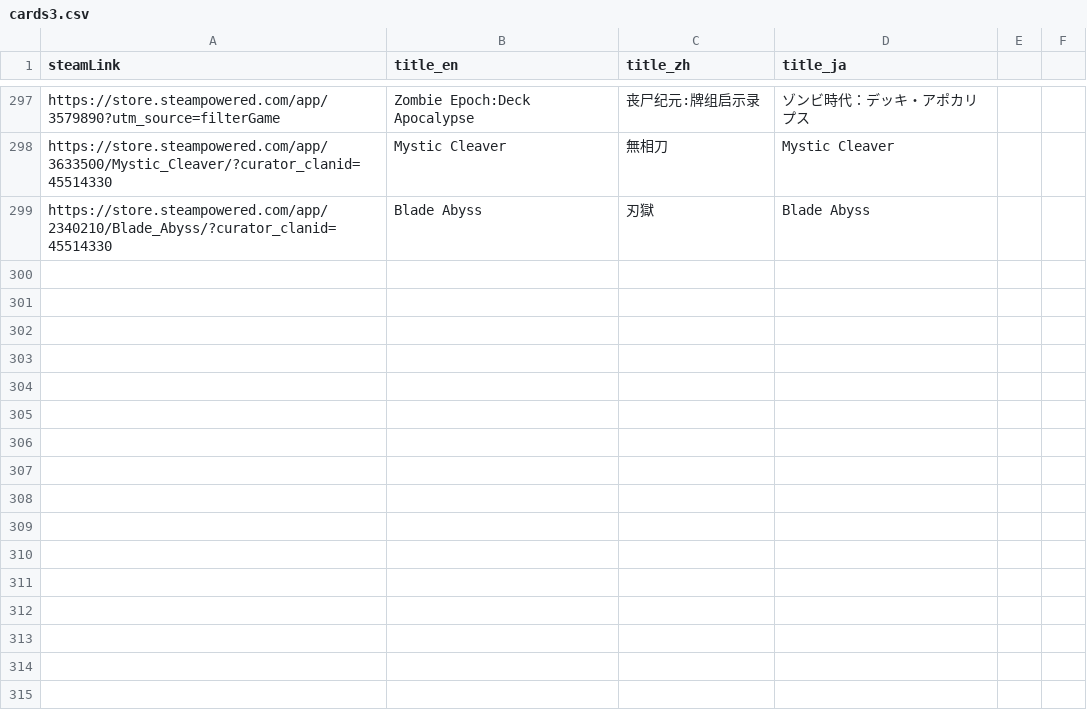
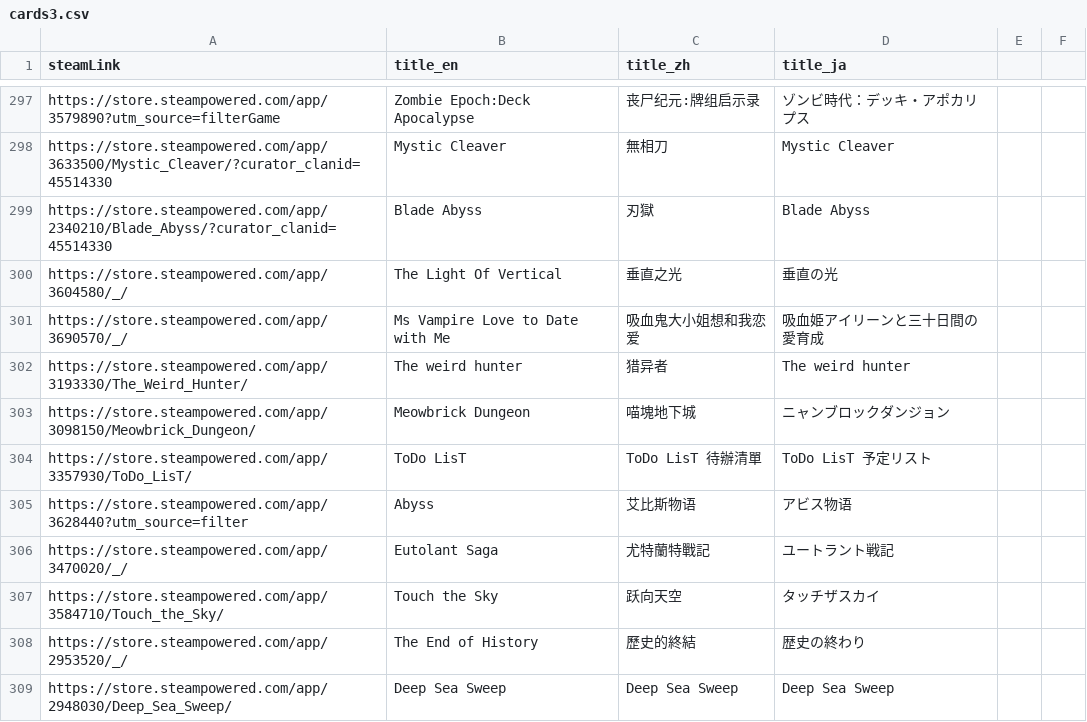
Before and after one commit to FilterGame/FilterGameWeb, a CSV file: IndieGameTW/cards3.csv, drawn as a sheet; only a part is shown, gaps mark what is left out; the diff names each change by its address in the sheet, - before the commit and + after, or states it on an @@ line.

```diff
--- a/IndieGameTW/cards3.csv
+++ b/IndieGameTW/cards3.csv
+row 300: https://store.steampowered.com/app/3604580/_/ | The Light Of Vertical | 垂直之光 | 垂直の光
+row 301: https://store.steampowered.com/app/3690570/_/ | Ms Vampire Love to Date with Me | 吸血鬼大小姐想和我恋爱 | 吸血姫アイリーンと三十日間の愛育成
+row 302: https://store.steampowered.com/app/3193330/The_Weird_Hunter/ | The weird hunter | 猎异者 | The weird hunter
+row 303: https://store.steampowered.com/app/3098150/Meowbrick_Dungeon/ | Meowbrick Dungeon | 喵塊地下城 | ニャンブロックダンジョン
+row 304: https://store.steampowered.com/app/3357930/ToDo_LisT/ | ToDo LisT | ToDo LisT 待辦清單 | ToDo LisT 予定リスト
+row 305: https://store.steampowered.com/app/3628440?utm_source=filter | Abyss | 艾比斯物语 | アビス物语
+row 306: https://store.steampowered.com/app/3470020/_/ | Eutolant Saga | 尤特蘭特戰記 | ユートラント戦記
+row 307: https://store.steampowered.com/app/3584710/Touch_the_Sky/ | Touch the Sky | 跃向天空 | タッチザスカイ
+row 308: https://store.steampowered.com/app/2953520/_/ | The End of History | 歷史的終結 | 歴史の終わり
+row 309: https://store.steampowered.com/app/2948030/Deep_Sea_Sweep/ | Deep Sea Sweep | Deep Sea Sweep | Deep Sea Sweep
```
Also changed, not shown: IndieGameTW/cards2.csv, IndieGameTW/cards4.csv.
